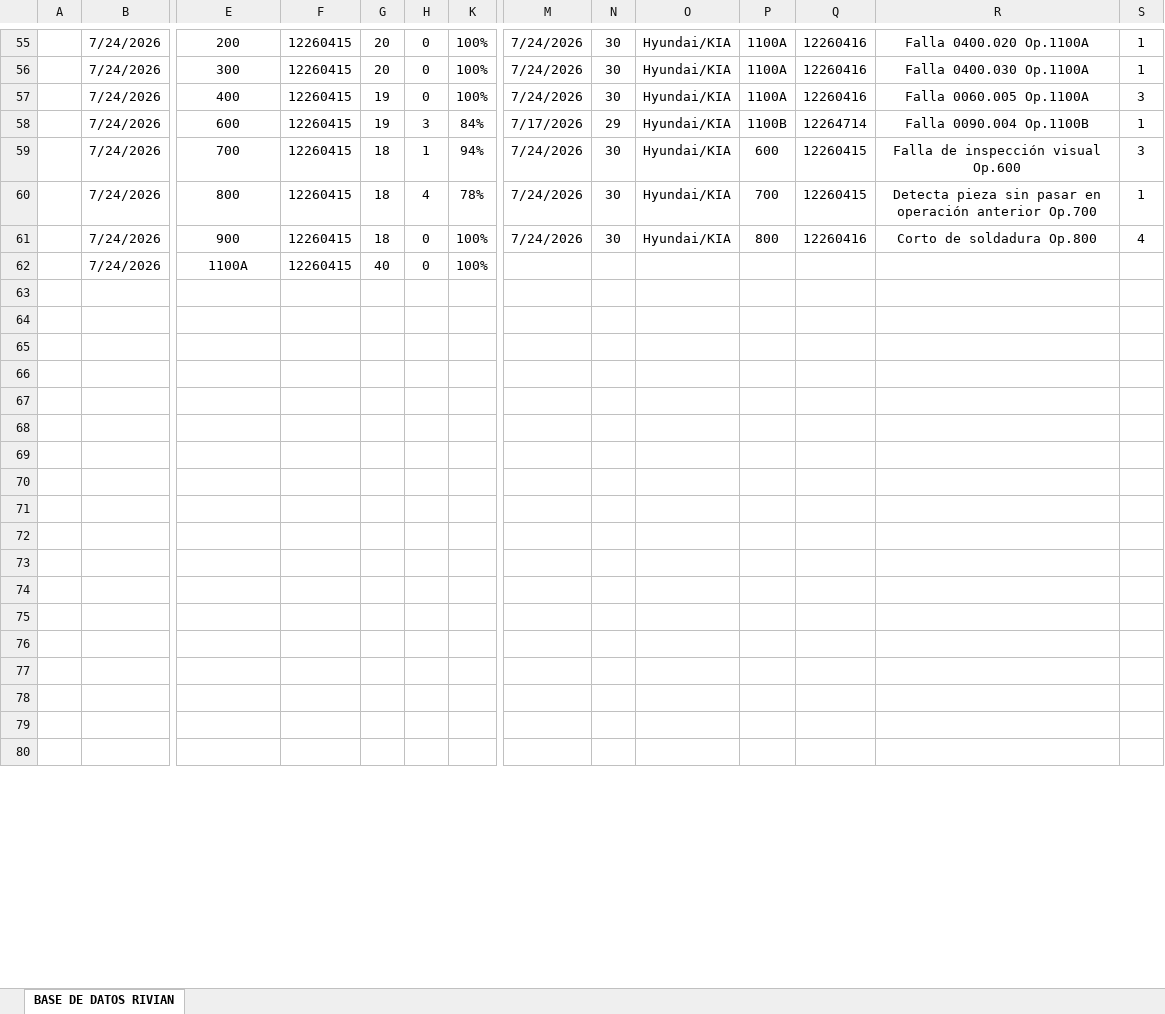
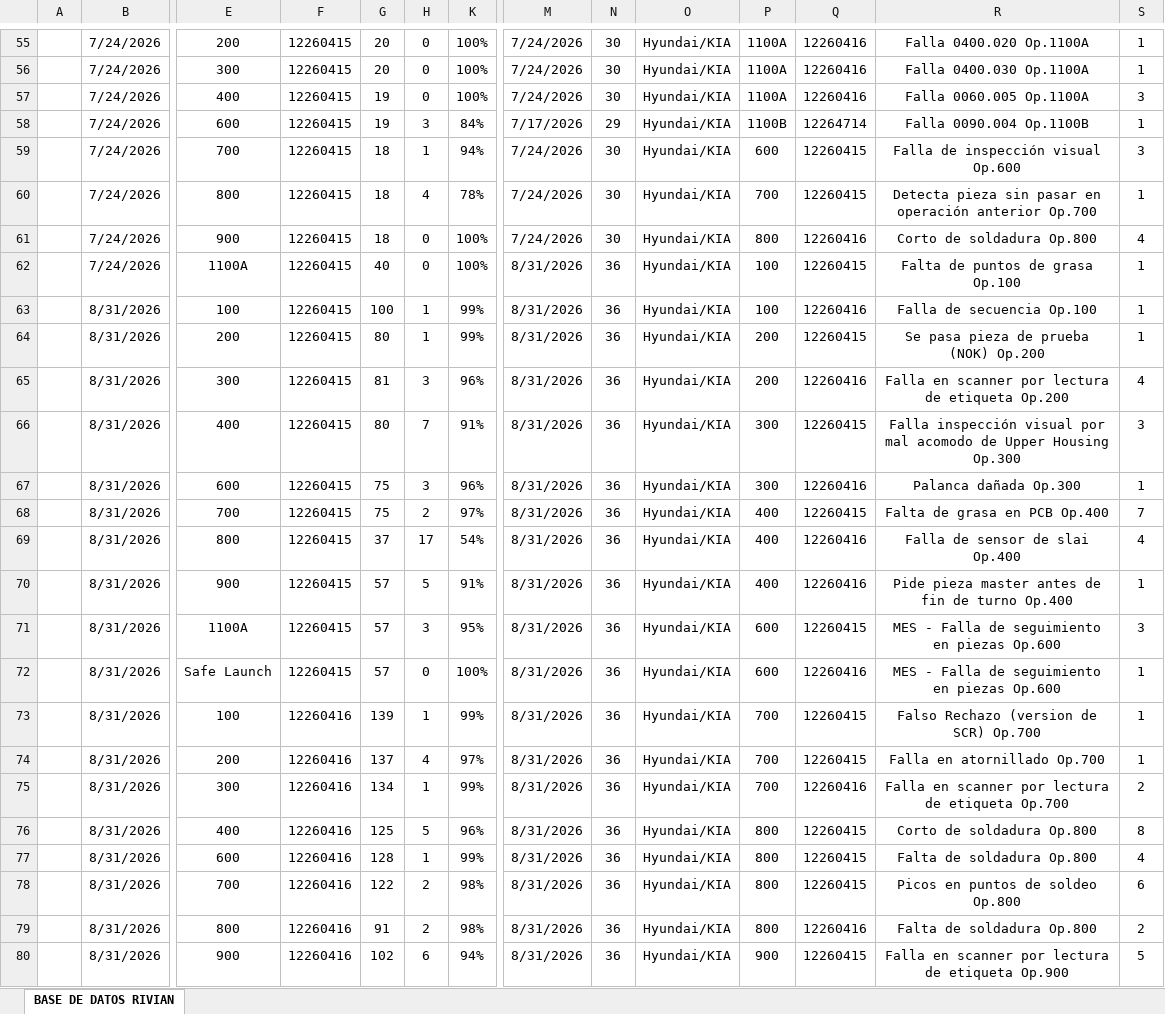
Before and after one commit to almagregorio/ftq_kia_dashboard, an Excel workbook: BASE DE DATOS.xlsx, sheet BASE DE DATOS RIVIAN, drawn as a sheet; only a part is shown, gaps mark what is left out; values as stored, in another font and other column widths than the file's, no borders; table styles not drawn; rows hold the shown columns only; the diff covers the shown part only; the diff names each change by its address in the sheet, - before the commit and + after, or states it on an @@ line.

Commit message:
Add files via upload

```diff
--- a/BASE DE DATOS.xlsx (sheet BASE DE DATOS RIVIAN)
+++ b/BASE DE DATOS.xlsx (sheet BASE DE DATOS RIVIAN)
-M62: (empty)
+M62: 8/31/2026
-N62: (empty)
+N62: 36
-O62: (empty)
+O62: Hyundai/KIA
-P62: (empty)
+P62: 100
-Q62: (empty)
+Q62: 12260415
-R62: (empty)
+R62: Falta de puntos de grasa Op.100
-S62: (empty)
+S62: 1
-row 63: (empty)
+row 63:  | 8/31/2026 | 100 | 12260415 | 100 | 1 | 99% | 8/31/2026 | 36 | Hyundai/KIA | 100 | 12260416 | Falla de secuencia Op.100 | 1
-row 64: (empty)
+row 64:  | 8/31/2026 | 200 | 12260415 | 80 | 1 | 99% | 8/31/2026 | 36 | Hyundai/KIA | 200 | 12260415 | Se pasa pieza de prueba (NOK) Op.200 | 1
-row 65: (empty)
+row 65:  | 8/31/2026 | 300 | 12260415 | 81 | 3 | 96% | 8/31/2026 | 36 | Hyundai/KIA | 200 | 12260416 | Falla en scanner por lectura de etiqueta Op.200 | 4
-row 66: (empty)
+row 66:  | 8/31/2026 | 400 | 12260415 | 80 | 7 | 91% | 8/31/2026 | 36 | Hyundai/KIA | 300 | 12260415 | Falla inspección visual por mal acomodo de Upper Housing Op.300 | 3
-row 67: (empty)
+row 67:  | 8/31/2026 | 600 | 12260415 | 75 | 3 | 96% | 8/31/2026 | 36 | Hyundai/KIA | 300 | 12260416 | Palanca dañada Op.300 | 1
-row 68: (empty)
+row 68:  | 8/31/2026 | 700 | 12260415 | 75 | 2 | 97% | 8/31/2026 | 36 | Hyundai/KIA | 400 | 12260415 | Falta de grasa en PCB Op.400 | 7
-row 69: (empty)
+row 69:  | 8/31/2026 | 800 | 12260415 | 37 | 17 | 54% | 8/31/2026 | 36 | Hyundai/KIA | 400 | 12260416 | Falla de sensor de slai Op.400 | 4
-row 70: (empty)
+row 70:  | 8/31/2026 | 900 | 12260415 | 57 | 5 | 91% | 8/31/2026 | 36 | Hyundai/KIA | 400 | 12260416 | Pide pieza master antes de fin de turno Op.400 | 1
-row 71: (empty)
+row 71:  | 8/31/2026 | 1100A | 12260415 | 57 | 3 | 95% | 8/31/2026 | 36 | Hyundai/KIA | 600 | 12260415 | MES - Falla de seguimiento en piezas Op.600 | 3
-row 72: (empty)
+row 72:  | 8/31/2026 | Safe Launch | 12260415 | 57 | 0 | 100% | 8/31/2026 | 36 | Hyundai/KIA | 600 | 12260416 | MES - Falla de seguimiento en piezas Op.600 | 1
-row 73: (empty)
+row 73:  | 8/31/2026 | 100 | 12260416 | 139 | 1 | 99% | 8/31/2026 | 36 | Hyundai/KIA | 700 | 12260415 | Falso Rechazo (version de SCR) Op.700 | 1
-row 74: (empty)
+row 74:  | 8/31/2026 | 200 | 12260416 | 137 | 4 | 97% | 8/31/2026 | 36 | Hyundai/KIA | 700 | 12260415 | Falla en atornillado Op.700 | 1
-row 75: (empty)
+row 75:  | 8/31/2026 | 300 | 12260416 | 134 | 1 | 99% | 8/31/2026 | 36 | Hyundai/KIA | 700 | 12260416 | Falla en scanner por lectura de etiqueta Op.700 | 2
-row 76: (empty)
+row 76:  | 8/31/2026 | 400 | 12260416 | 125 | 5 | 96% | 8/31/2026 | 36 | Hyundai/KIA | 800 | 12260415 | Corto de soldadura Op.800 | 8
-row 77: (empty)
+row 77:  | 8/31/2026 | 600 | 12260416 | 128 | 1 | 99% | 8/31/2026 | 36 | Hyundai/KIA | 800 | 12260415 | Falta de soldadura Op.800 | 4
-row 78: (empty)
+row 78:  | 8/31/2026 | 700 | 12260416 | 122 | 2 | 98% | 8/31/2026 | 36 | Hyundai/KIA | 800 | 12260415 | Picos en puntos de soldeo Op.800 | 6
-row 79: (empty)
+row 79:  | 8/31/2026 | 800 | 12260416 | 91 | 2 | 98% | 8/31/2026 | 36 | Hyundai/KIA | 800 | 12260416 | Falta de soldadura Op.800 | 2
-row 80: (empty)
+row 80:  | 8/31/2026 | 900 | 12260416 | 102 | 6 | 94% | 8/31/2026 | 36 | Hyundai/KIA | 900 | 12260415 | Falla en scanner por lectura de etiqueta Op.900 | 5
```
Also changed, not shown: 37 edited cells elsewhere in this sheet, hidden cells.
